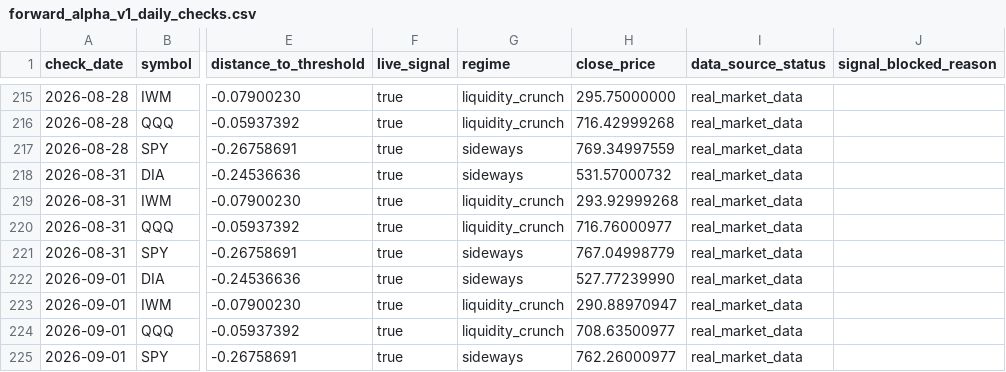
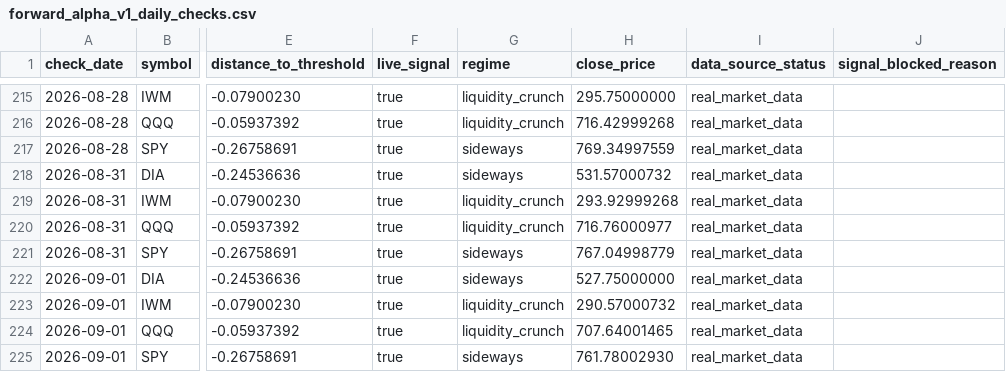
Before and after one commit to xuanho912/market-predictor, a CSV file: outputs/forward_alpha_v1_daily_checks.csv, drawn as a sheet; only a part is shown, gaps mark what is left out; the diff names each change by its address in the sheet, - before the commit and + after, or states it on an @@ line.

```diff
--- a/outputs/forward_alpha_v1_daily_checks.csv
+++ b/outputs/forward_alpha_v1_daily_checks.csv
-H222 (close_price): 527.77239990
+H222 (close_price): 527.75000000
-H223 (close_price): 290.88970947
+H223 (close_price): 290.57000732
-H224 (close_price): 708.63500977
+H224 (close_price): 707.64001465
-H225 (close_price): 762.26000977
+H225 (close_price): 761.78002930
```
Also changed, not shown: 58 other files.
